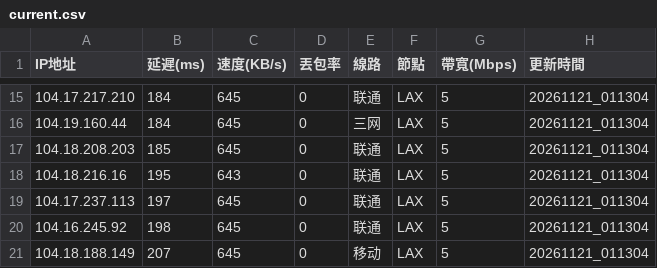
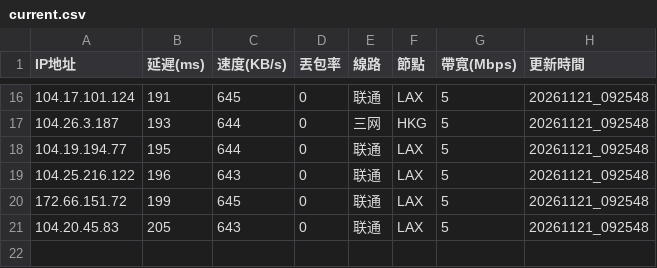
Before and after one commit to ssroom/ydltdx, a CSV file: data/current.csv, drawn as a sheet; only a part is shown, gaps mark what is left out; the diff covers the shown part only.

```diff
--- a/data/current.csv
+++ b/data/current.csv
@@ -15,7 +16,6 @@
-104.17.217.210,184,645,0,联通,LAX,5,20261121_011304
-104.19.160.44,184,645,0,三网,LAX,5,20261121_011304
-104.18.208.203,185,645,0,联通,LAX,5,20261121_011304
-104.18.216.16,195,643,0,联通,LAX,5,20261121_011304
-104.17.237.113,197,645,0,联通,LAX,5,20261121_011304
-104.16.245.92,198,645,0,联通,LAX,5,20261121_011304
-104.18.188.149,207,645,0,移动,LAX,5,20261121_011304
+104.17.101.124,191,645,0,联通,LAX,5,20261121_092548
+104.26.3.187,193,644,0,三网,HKG,5,20261121_092548
+104.19.194.77,195,644,0,联通,LAX,5,20261121_092548
+104.25.216.122,196,643,0,联通,LAX,5,20261121_092548
+172.66.151.72,199,645,0,联通,LAX,5,20261121_092548
+104.20.45.83,205,643,0,联通,LAX,5,20261121_092548
```
Also changed, not shown: 7 added rows, 6 removed rows and 28 edited cells elsewhere in this file, 7 other files.
